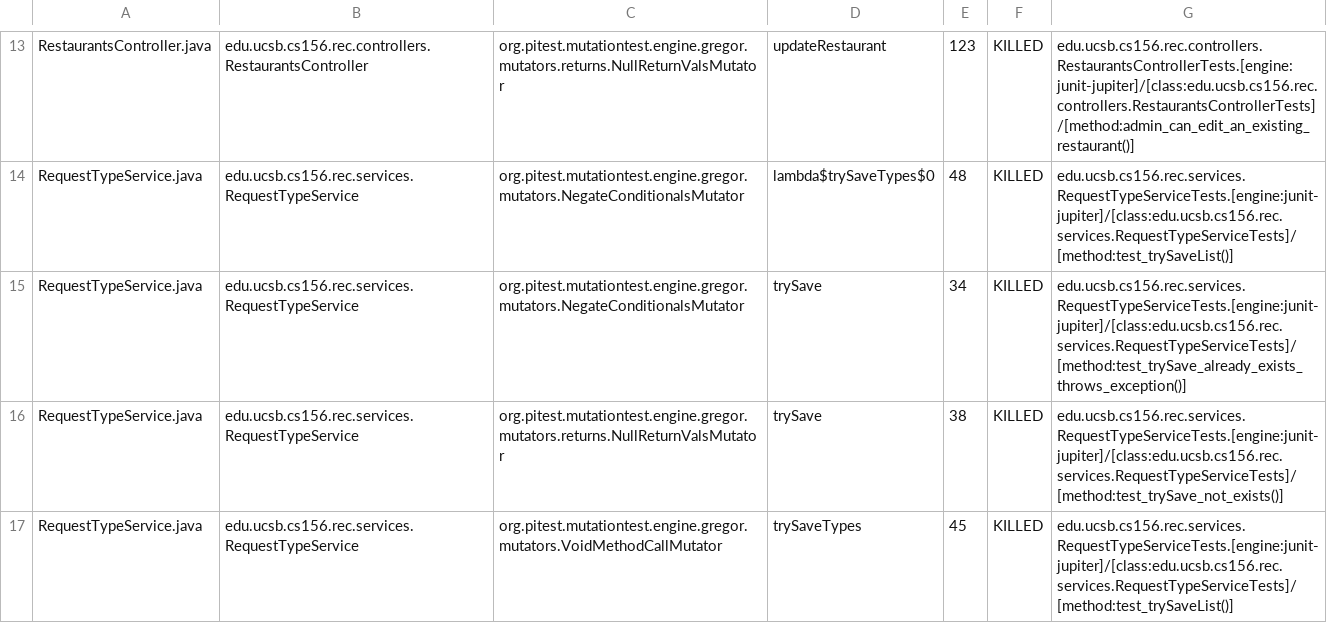
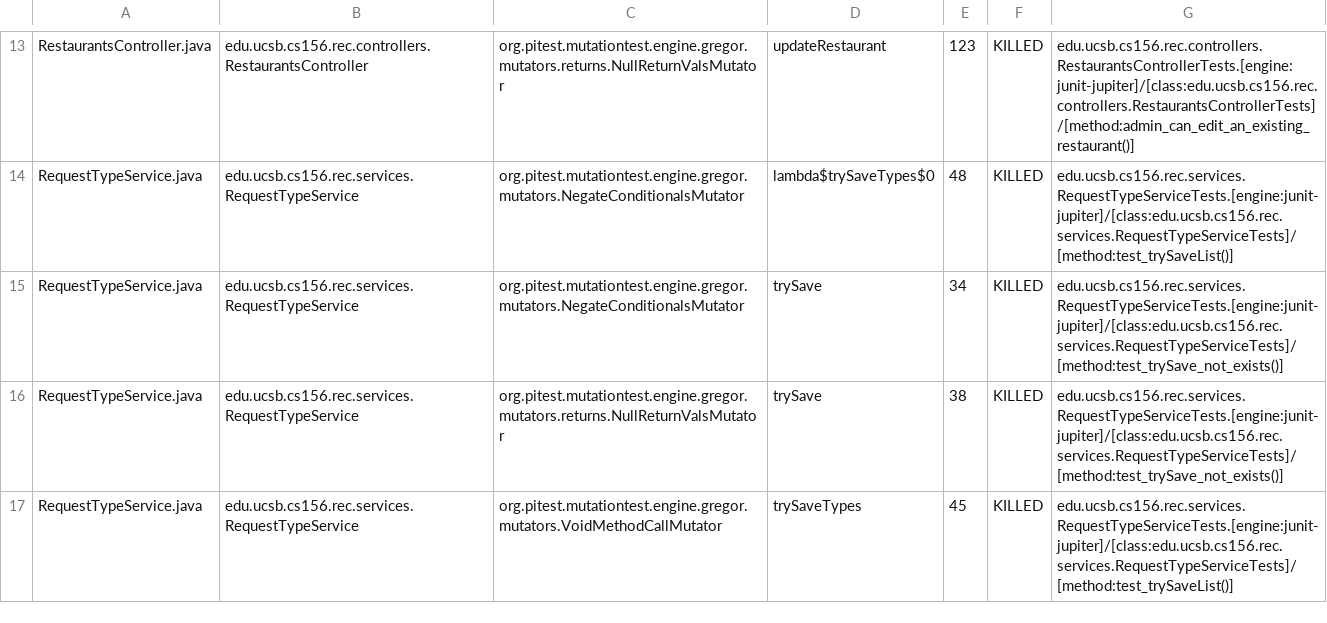
Before and after one commit to ucsb-cs156-f24/proj-rec-f24-07, a CSV file: pitest/mutations.csv, drawn as a sheet; only a part is shown, gaps mark what is left out.

Commit message:
Deploying to gh-pages from @ ucsb-cs156-f24/proj-rec-f24-07@9c239470740c4657364fdcf4a78ced8807d22892 🚀

```diff
--- a/pitest/mutations.csv
+++ b/pitest/mutations.csv
@@ -14,3 +14,3 @@ RestaurantsController.java,edu.ucsb.cs156.rec.controllers.RestaurantsController,
 RequestTypeService.java,edu.ucsb.cs156.rec.services.RequestTypeService,org.pitest.mutationtest.engine.gregor.mutators.NegateConditionalsMutator,lambda$trySaveTypes$0,48,KILLED,edu.ucsb.cs156.rec.services.RequestTypeServiceTests.[engine:junit-jupiter]/[class:edu.ucsb.cs156.rec.services.RequestTypeServiceTests]/[method:test_trySaveList()]
-RequestTypeService.java,edu.ucsb.cs156.rec.services.RequestTypeService,org.pitest.mutationtest.engine.gregor.mutators.NegateConditionalsMutator,trySave,34,KILLED,edu.ucsb.cs156.rec.services.RequestTypeServiceTests.[engine:junit-jupiter]/[class:edu.ucsb.cs156.rec.services.RequestTypeServiceTests]/[method:test_trySave_already_exists_throws_exception()]
+RequestTypeService.java,edu.ucsb.cs156.rec.services.RequestTypeService,org.pitest.mutationtest.engine.gregor.mutators.NegateConditionalsMutator,trySave,34,KILLED,edu.ucsb.cs156.rec.services.RequestTypeServiceTests.[engine:junit-jupiter]/[class:edu.ucsb.cs156.rec.services.RequestTypeServiceTests]/[method:test_trySave_not_exists()]
 RequestTypeService.java,edu.ucsb.cs156.rec.services.RequestTypeService,org.pitest.mutationtest.engine.gregor.mutators.returns.NullReturnValsMutator,trySave,38,KILLED,edu.ucsb.cs156.rec.services.RequestTypeServiceTests.[engine:junit-jupiter]/[class:edu.ucsb.cs156.rec.services.RequestTypeServiceTests]/[method:test_trySave_not_exists()]
```
Also changed, not shown: 11 other files.
